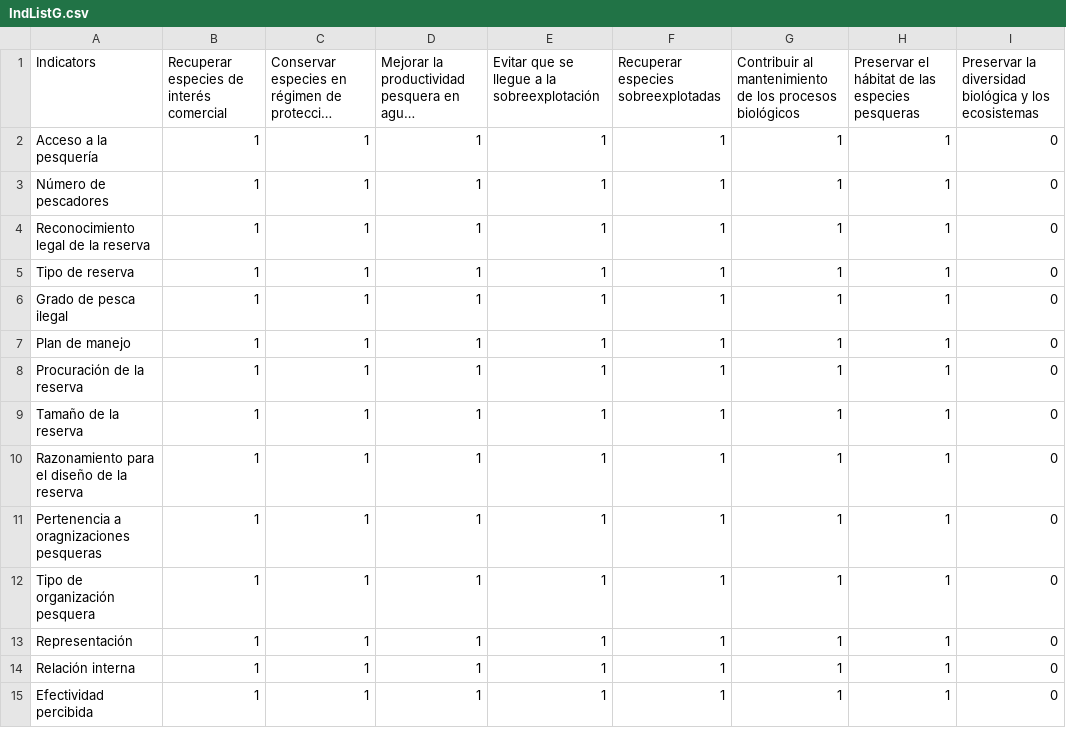
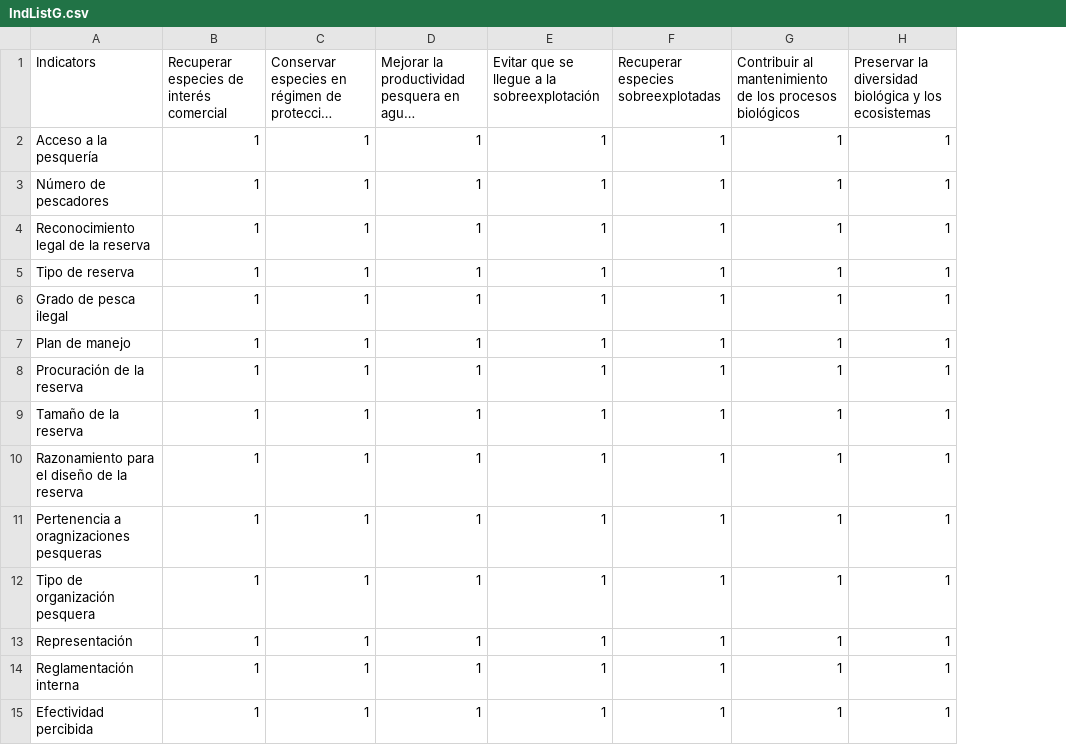
Before and after one commit to turfeffect/MPAtools, a CSV file: data/IndListG.csv, drawn as a sheet; long unchanged cells end in …; the diff names each change by its address in the sheet, - before the commit and + after, or states it on an @@ line.

```diff
--- a/data/IndListG.csv
+++ b/data/IndListG.csv
-column I, rows 1-15: Preservar la diversidad biológica y los ecosistemas | 0 | 0 | 0 | 0 | 0 | 0 | 0 | 0 | 0 | 0 | 0 | 0 | 0 | 0
-H1: Preservar el hábitat de las especies pesqueras
+H1: Preservar la diversidad biológica y los ecosistemas
-A14 (Indicators): Relación interna
+A14 (Indicators): Reglamentación interna
```
Also changed, not shown: data/IndListB.csv, data/IndListS.csv.
